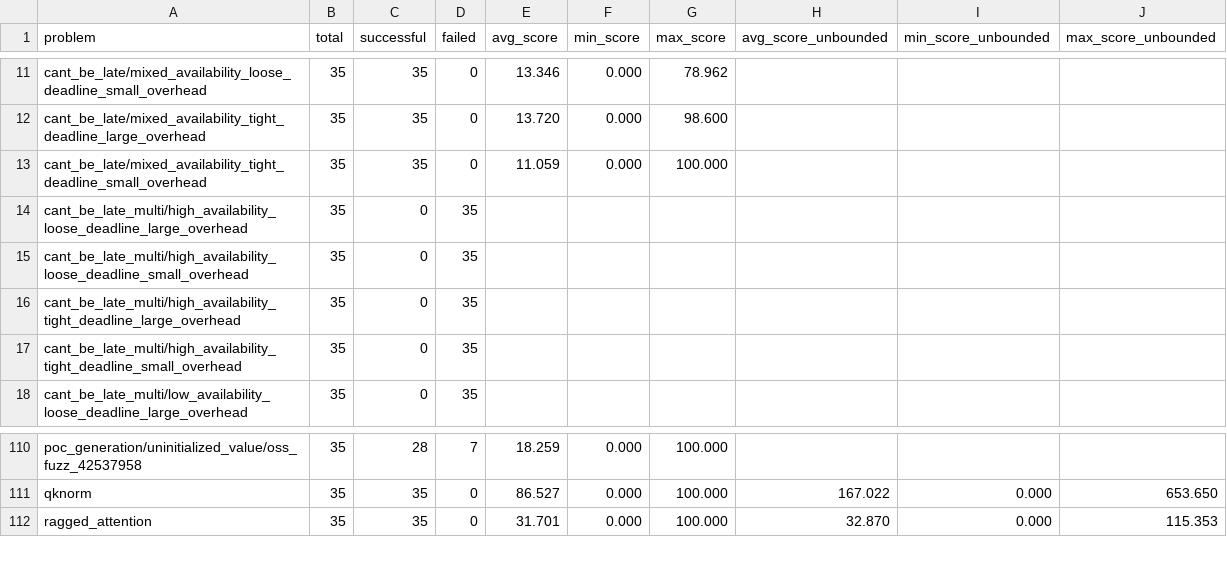
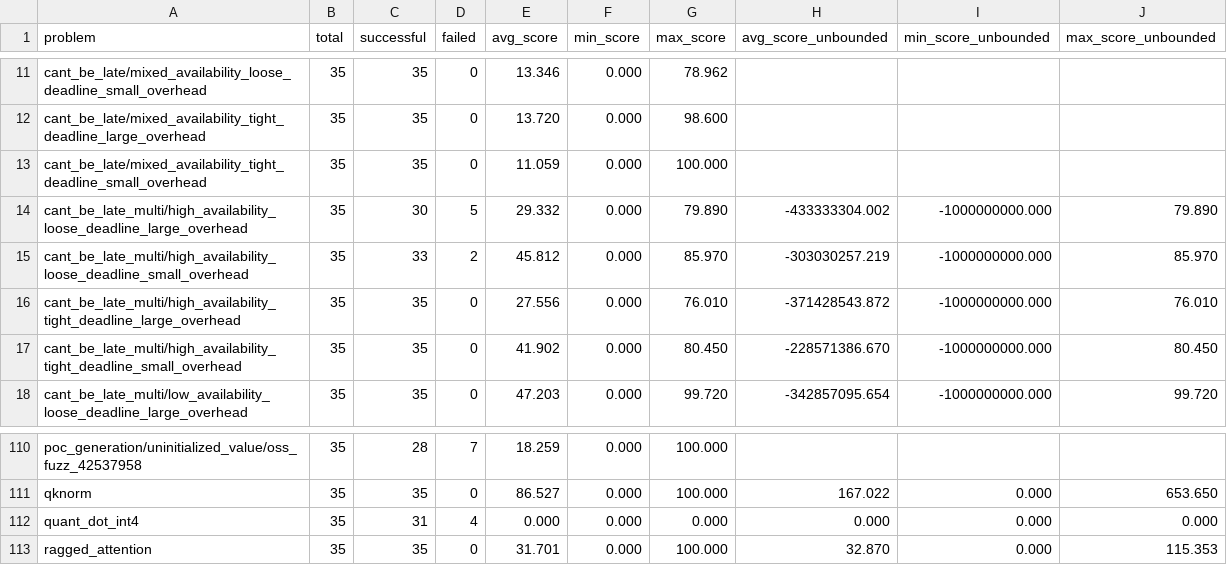
Before and after one commit to FrontierCS/Frontier-CS-Result, a CSV file: research/batch/by_problem.csv, drawn as a sheet; only a part is shown, gaps mark what is left out; the diff covers the shown part only.

Commit message:
chore: update research evaluation results 2026-01-20

```diff
--- a/research/batch/by_problem.csv
+++ b/research/batch/by_problem.csv
@@ -13,6 +13,6 @@ cant_be_late/mixed_availability_tight_deadline_large_overhead,35,35,0,13.720,0.0
 cant_be_late/mixed_availability_tight_deadline_small_overhead,35,35,0,11.059,0.000,100.000,,,
-cant_be_late_multi/high_availability_loose_deadline_large_overhead,35,0,35,,,,,,
-cant_be_late_multi/high_availability_loose_deadline_small_overhead,35,0,35,,,,,,
-cant_be_late_multi/high_availability_tight_deadline_large_overhead,35,0,35,,,,,,
-cant_be_late_multi/high_availability_tight_deadline_small_overhead,35,0,35,,,,,,
-cant_be_late_multi/low_availability_loose_deadline_large_overhead,35,0,35,,,,,,
+cant_be_late_multi/high_availability_loose_deadline_large_overhead,35,30,5,29.332,0.000,79.890,-433333304.002,-1000000000.000,79.890
+cant_be_late_multi/high_availability_loose_deadline_small_overhead,35,33,2,45.812,0.000,85.970,-303030257.219,-1000000000.000,85.970
+cant_be_late_multi/high_availability_tight_deadline_large_overhead,35,35,0,27.556,0.000,76.010,-371428543.872,-1000000000.000,76.010
+cant_be_late_multi/high_availability_tight_deadline_small_overhead,35,35,0,41.902,0.000,80.450,-228571386.670,-1000000000.000,80.450
+cant_be_late_multi/low_availability_loose_deadline_large_overhead,35,35,0,47.203,0.000,99.720,-342857095.654,-1000000000.000,99.720
@@ -111,2 +111,3 @@ poc_generation/uninitialized_value/oss_fuzz_42537958,35,28,7,18.259,0.000,100.00
 qknorm,35,35,0,86.527,0.000,100.000,167.022,0.000,653.650
+quant_dot_int4,35,31,4,0.000,0.000,0.000,0.000,0.000,0.000
 ragged_attention,35,35,0,31.701,0.000,100.000,32.870,0.000,115.353
```
Also changed, not shown: 24 edited cells elsewhere in this file, research/batch/by_model.csv, research/batch/results.csv, 3 other files.
